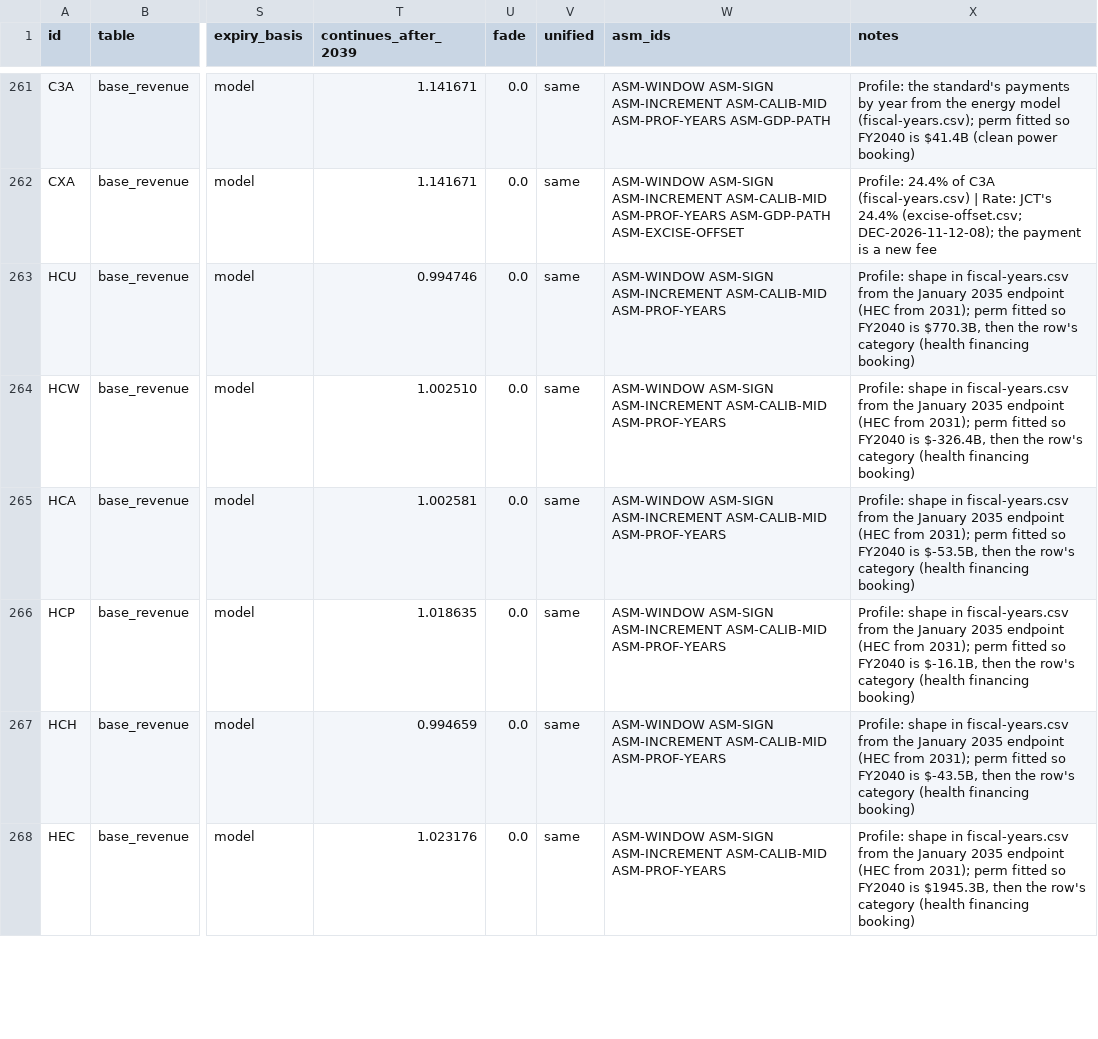
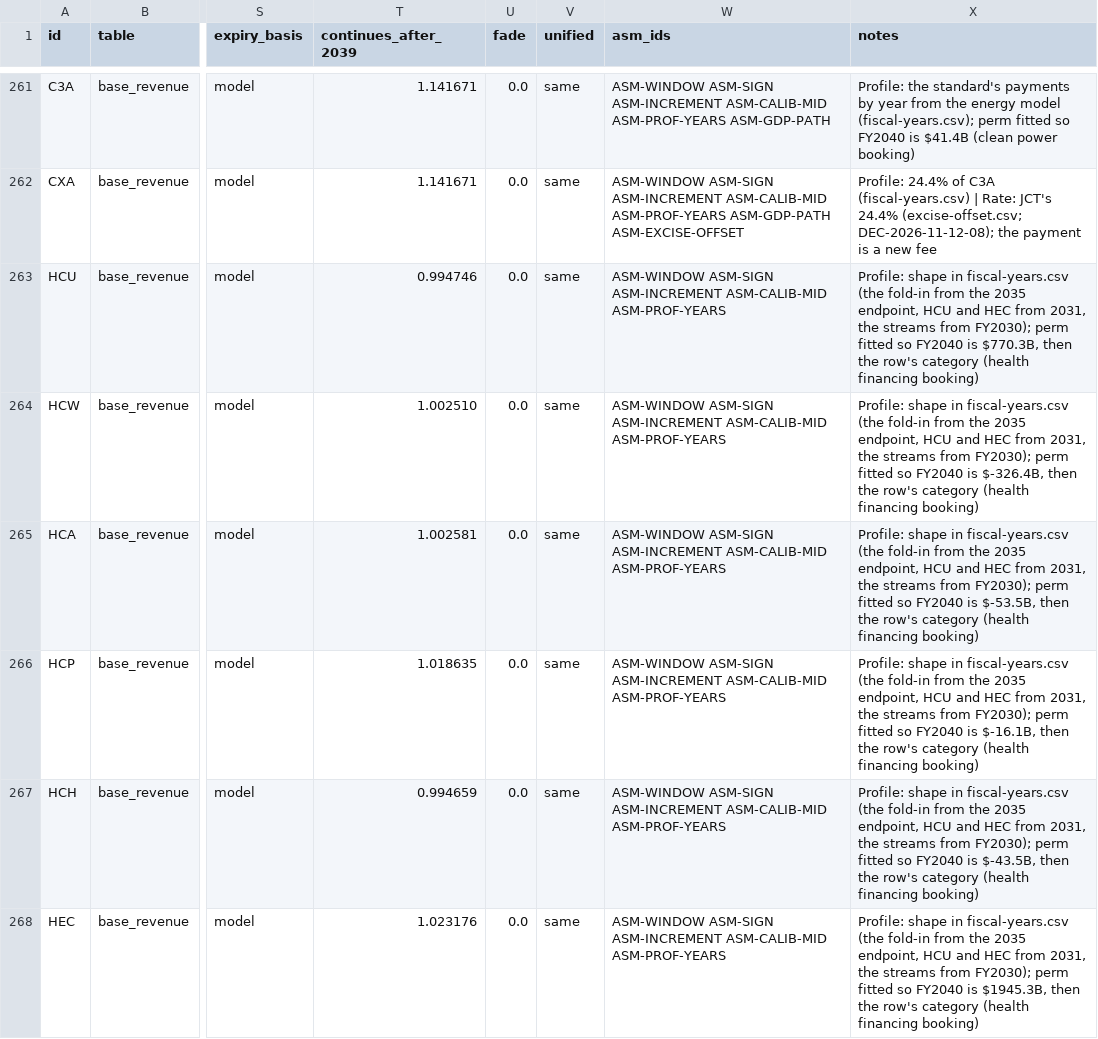
Before and after one commit to fm58cn6g4d-stack/project-2050, a CSV file: models/data/budget/provisions.csv, drawn as a sheet; only a part is shown, gaps mark what is left out; the diff covers the shown part only; the diff names each change by its address in the sheet, - before the commit and + after, or states it on an @@ line.

```diff
--- a/models/data/budget/provisions.csv
+++ b/models/data/budget/provisions.csv
-X263 (notes): …in fiscal-years.csv from the January 2035 endpoint (HEC from 2031); perm fitted…
+X263 (notes): …in fiscal-years.csv (the fold-in from the 2035 endpoint, HCU and HEC from 2031, the streams from FY2030); perm fitted…
-X264 (notes): …in fiscal-years.csv from the January 2035 endpoint (HEC from 2031); perm fitted…
+X264 (notes): …in fiscal-years.csv (the fold-in from the 2035 endpoint, HCU and HEC from 2031, the streams from FY2030); perm fitted…
-X265 (notes): …in fiscal-years.csv from the January 2035 endpoint (HEC from 2031); perm fitted…
+X265 (notes): …in fiscal-years.csv (the fold-in from the 2035 endpoint, HCU and HEC from 2031, the streams from FY2030); perm fitted…
-X266 (notes): …in fiscal-years.csv from the January 2035 endpoint (HEC from 2031); perm fitted…
+X266 (notes): …in fiscal-years.csv (the fold-in from the 2035 endpoint, HCU and HEC from 2031, the streams from FY2030); perm fitted…
-X267 (notes): …in fiscal-years.csv from the January 2035 endpoint (HEC from 2031); perm fitted…
+X267 (notes): …in fiscal-years.csv (the fold-in from the 2035 endpoint, HCU and HEC from 2031, the streams from FY2030); perm fitted…
-X268 (notes): …in fiscal-years.csv from the January 2035 endpoint (HEC from 2031); perm fitted…
+X268 (notes): …in fiscal-years.csv (the fold-in from the 2035 endpoint, HCU and HEC from 2031, the streams from FY2030); perm fitted…
```
Also changed, not shown: 6 edited cells elsewhere in this file, legacy/sources/fiscal-recovery-inventory.csv, models/data/fiscal-paths.csv, 32 other files.
